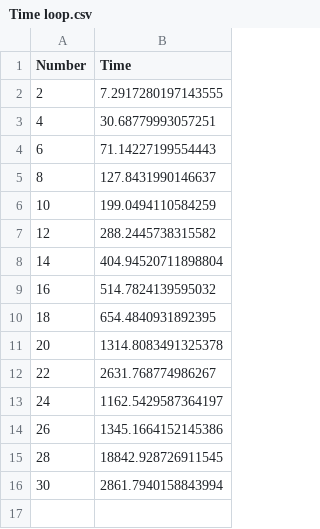
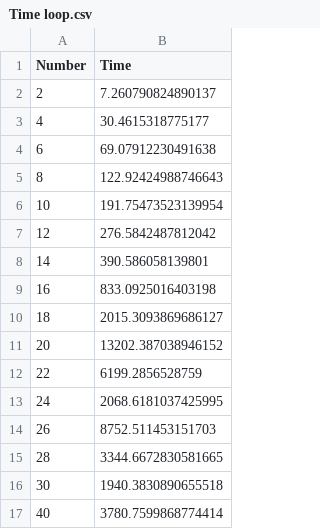
Before and after one commit to Sirine-Chi/N-Body-Matrix, a CSV file: Matrix/Time loop.csv, drawn as a sheet.

```diff
--- a/Matrix/Time loop.csv
+++ b/Matrix/Time loop.csv
@@ -1,16 +1,17 @@
 Number,Time
-2,7.2917280197143555
-4,30.68779993057251
-6,71.14227199554443
-8,127.8431990146637
-10,199.0494110584259
-12,288.2445738315582
-14,404.94520711898804
-16,514.7824139595032
-18,654.4840931892395
-20,1314.8083491325378
-22,2631.768774986267
-24,1162.5429587364197
-26,1345.1664152145386
-28,18842.928726911545
-30,2861.7940158843994
+2,7.260790824890137
+4,30.4615318775177
+6,69.07912230491638
+8,122.92424988746643
+10,191.75473523139954
+12,276.5842487812042
+14,390.586058139801
+16,833.0925016403198
+18,2015.3093869686127
+20,13202.387038946152
+22,6199.2856528759
+24,2068.6181037425995
+26,8752.511453151703
+28,3344.6672830581665
+30,1940.3830890655518
+40,3780.7599868774414
```
Also changed, not shown: 10 other files.
